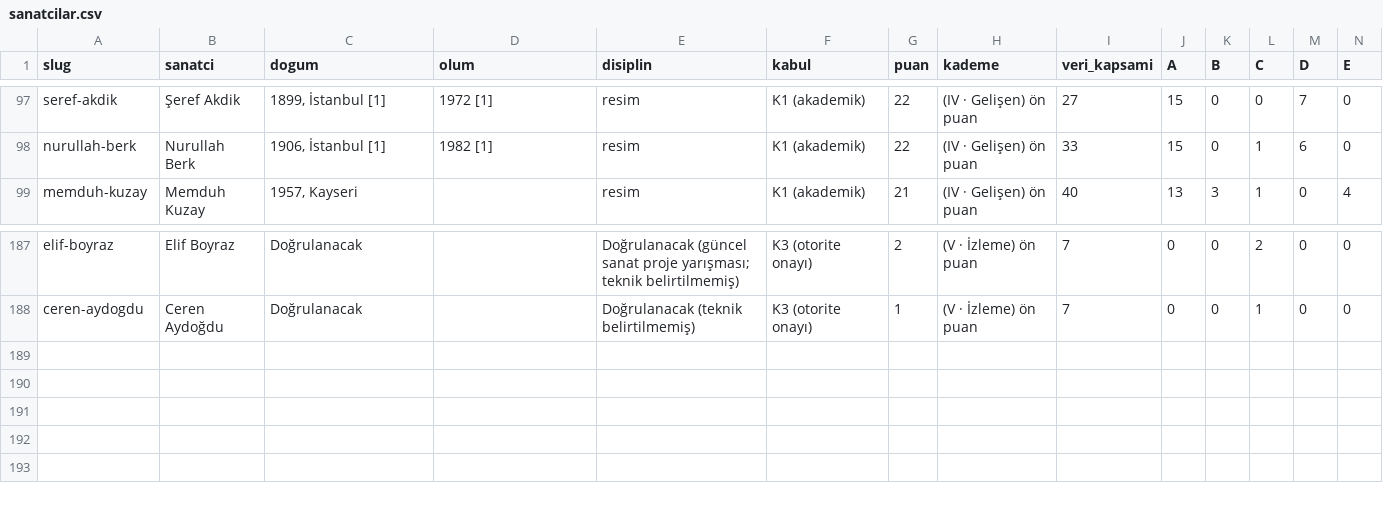
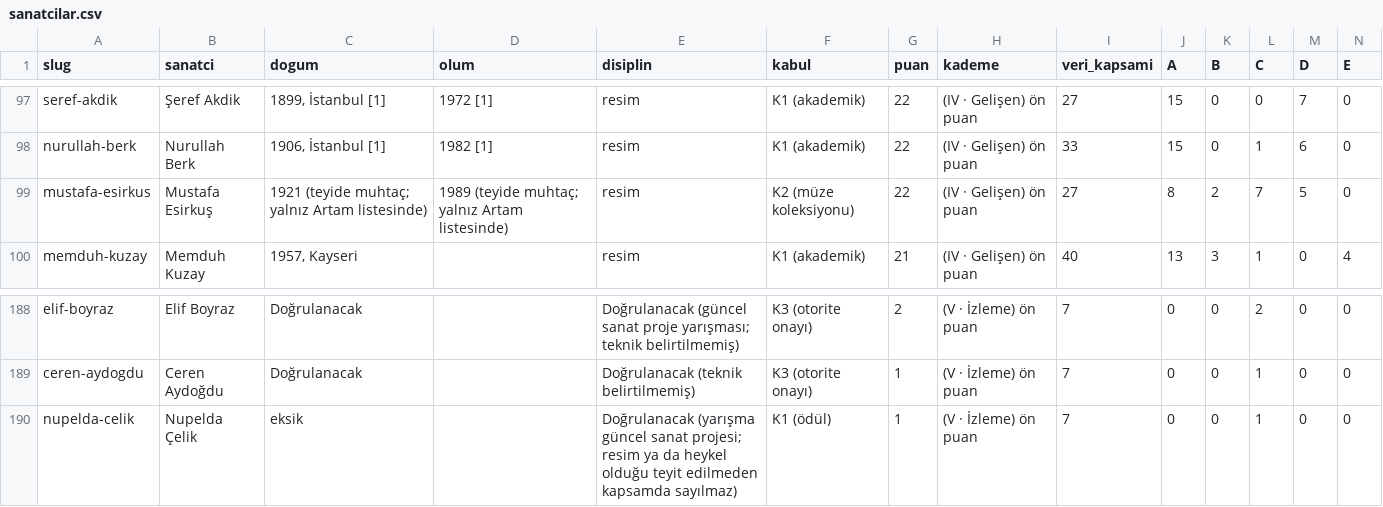
Before and after one commit to occiftci-ux/artvela-site, a CSV file: arastirma/sanatcilar.csv, drawn as a sheet; only a part is shown, gaps mark what is left out; rows hold the shown columns only; the diff names each change by its address in the sheet, - before the commit and + after, or states it on an @@ line.

```diff
--- a/arastirma/sanatcilar.csv
+++ b/arastirma/sanatcilar.csv
+row 99: mustafa-esirkus | Mustafa Esirkuş | 1921 (teyide muhtaç; yalnız Artam listesinde) | 1989 (teyide muhtaç; yalnız Artam listesinde) | resim | K2 (müze koleksiyonu) | 22 | (IV · Gelişen) ön puan | 27 | 8 | 2 | 7 | 5 | 0
+row 190: nupelda-celik | Nupelda Çelik | eksik |  | Doğrulanacak (yarışma güncel sanat projesi; resim ya da heykel olduğu teyit edilmeden kapsamda sayılmaz) | K1 (ödül) | 1 | (V · İzleme) ön puan | 7 | 0 | 0 | 1 | 0 | 0
```
Also changed, not shown: arastirma/artam-sanatcilar.csv, arastirma/kuyruk.csv, 6 other files.
